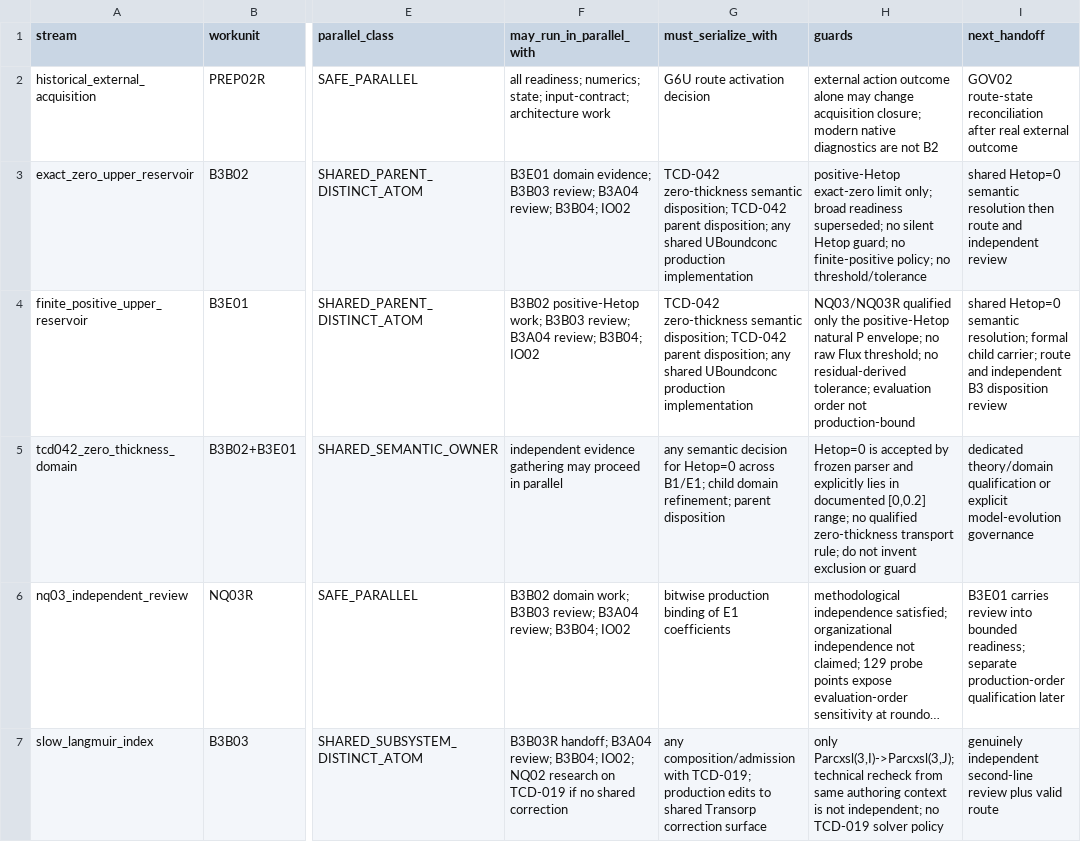
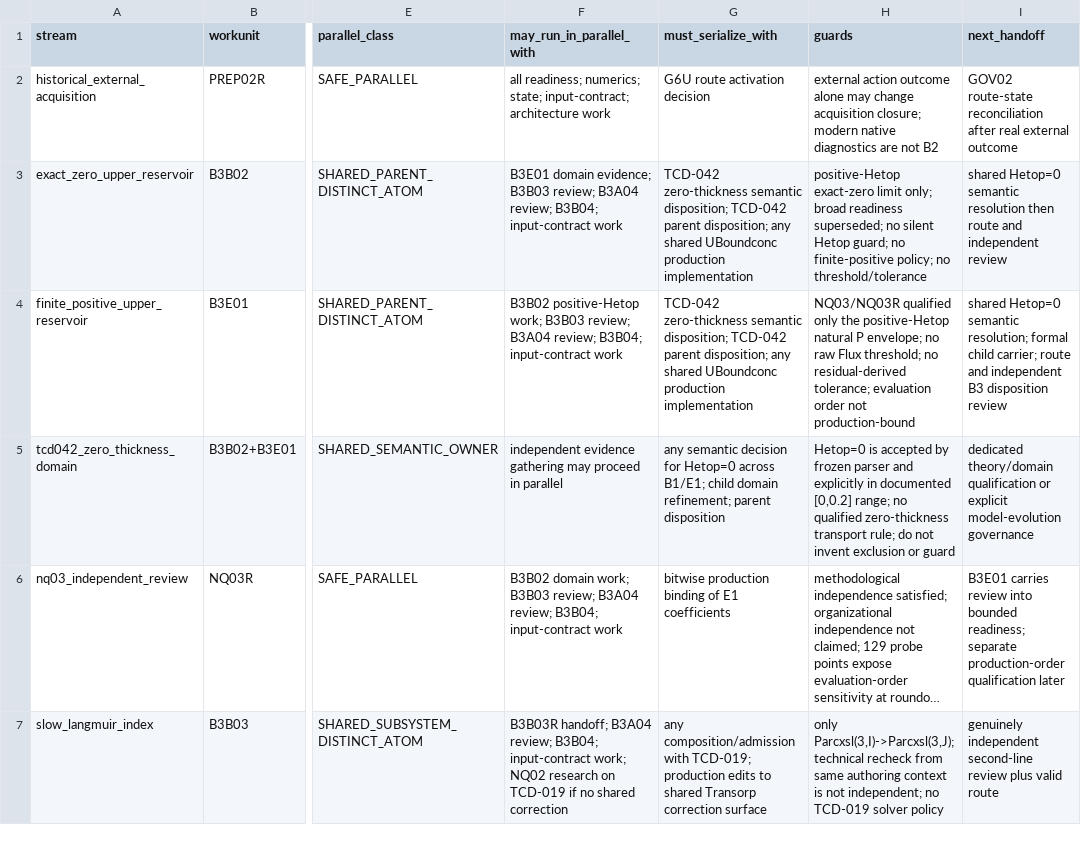
Before and after one commit to abhedwig-cell/ANIMO5, a CSV file: integration/animo-reg/RG05_PARALLELISM_MATRIX.csv, drawn as a sheet; only a part is shown, gaps mark what is left out; long unchanged cells end in …; the diff covers the shown part only; the diff names each change by its address in the sheet, - before the commit and + after, or states it on an @@ line.

Commit message:
governance(RG05): reconcile qualified IO02 parallel stream

```diff
--- a/integration/animo-reg/RG05_PARALLELISM_MATRIX.csv
+++ b/integration/animo-reg/RG05_PARALLELISM_MATRIX.csv
-F3 (may_run_in_parallel_with): …review; B3B04; IO02
+F3 (may_run_in_parallel_with): …review; B3B04; input-contract work
-F4 (may_run_in_parallel_with): …review; B3B04; IO02
+F4 (may_run_in_parallel_with): …review; B3B04; input-contract work
-H5 (guards): …and explicitly lies in documented…
+H5 (guards): …and explicitly in documented…
-F6 (may_run_in_parallel_with): …review; B3B04; IO02
+F6 (may_run_in_parallel_with): …review; B3B04; input-contract work
-F7 (may_run_in_parallel_with): …review; B3B04; IO02; NQ02 research…
+F7 (may_run_in_parallel_with): …review; B3B04; input-contract work; NQ02 research…
```
Also changed, not shown: 7 edited cells elsewhere in this file.
